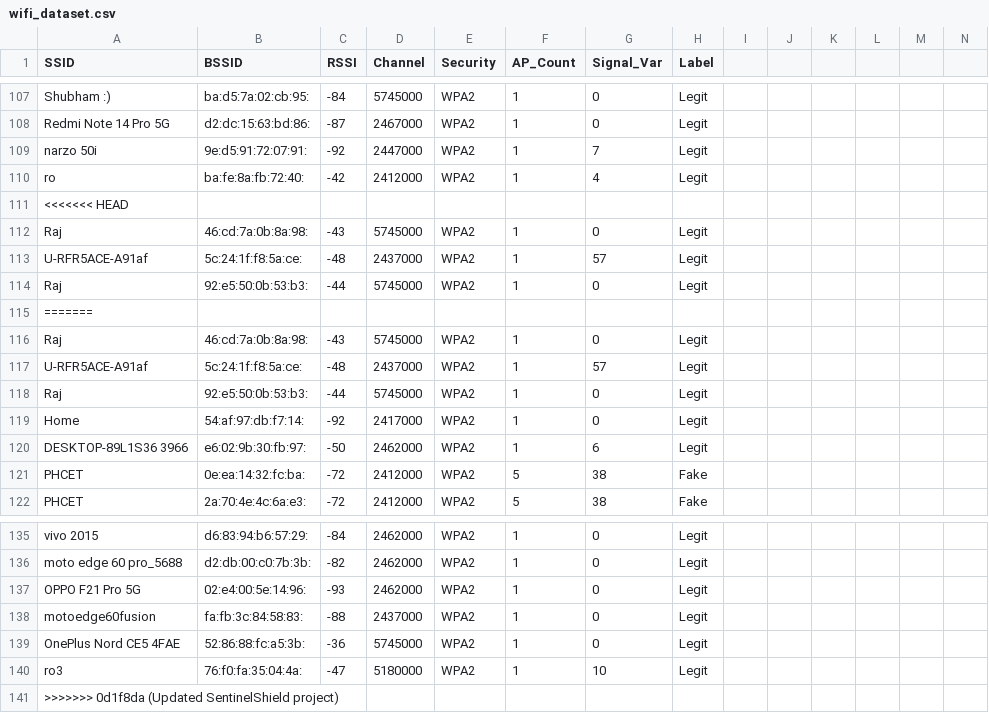
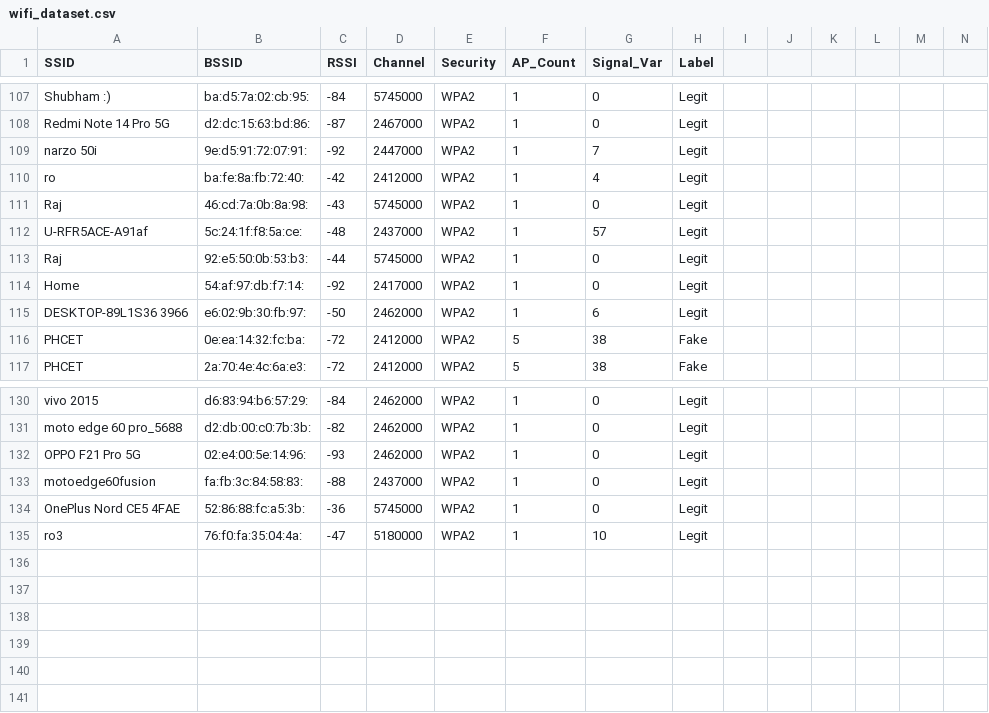
Before and after one commit to nawgire262/today-chages-day-01, a CSV file: wifi_dataset.csv, drawn as a sheet; only a part is shown, gaps mark what is left out; rows hold the shown columns only; the diff names each change by its address in the sheet, - before the commit and + after, or states it on an @@ line.

Commit message:
Restore project from clean commit f0a9ad7

```diff
--- a/wifi_dataset.csv
+++ b/wifi_dataset.csv
-row 111: <<<<<<< HEAD
-row 112: Raj | 46:cd:7a:0b:8a:98: | -43 | 5745000 | WPA2 | 1 | 0 | Legit
-row 113: U-RFR5ACE-A91af | 5c:24:1f:f8:5a:ce: | -48 | 2437000 | WPA2 | 1 | 57 | Legit
-row 114: Raj | 92:e5:50:0b:53:b3: | -44 | 5745000 | WPA2 | 1 | 0 | Legit
-row 115: =======
-row 141: >>>>>>> 0d1f8da (Updated SentinelShield project)
```
Also changed, not shown: 23 other files.
